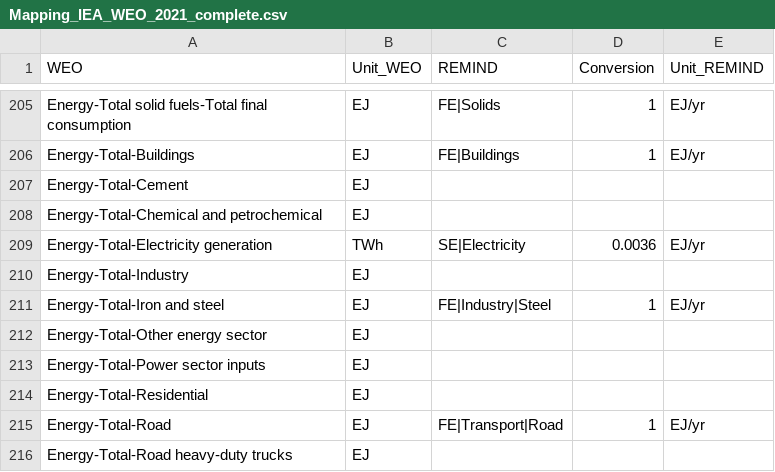
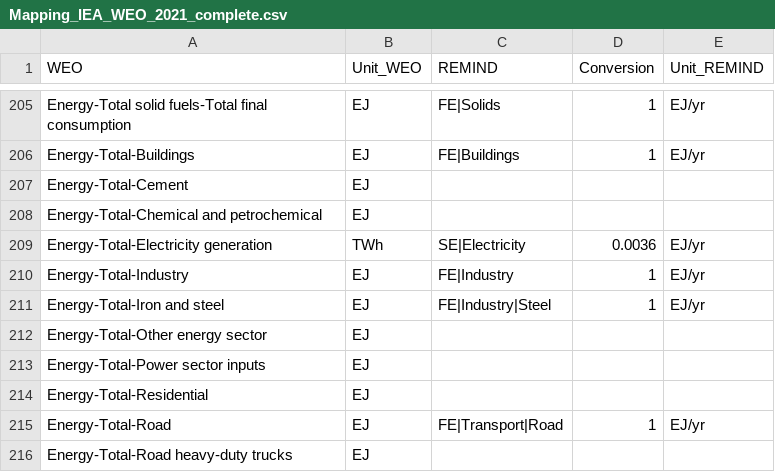
Before and after one commit to pik-piam/piamMappings, a CSV file: reportingVariables/Mapping_IEA_WEO_2021_complete.csv, drawn as a sheet; only a part is shown, gaps mark what is left out; the diff covers the shown part only.

Commit message:
add IEA_WEO_2021 industry mappings

```diff
--- a/reportingVariables/Mapping_IEA_WEO_2021_complete.csv
+++ b/reportingVariables/Mapping_IEA_WEO_2021_complete.csv
@@ -209,3 +209,3 @@ Energy-Total-Chemical and petrochemical;EJ;;;
 Energy-Total-Electricity generation;TWh;SE|Electricity;0.0036;EJ/yr
-Energy-Total-Industry;EJ;;;
+Energy-Total-Industry;EJ;FE|Industry;1;EJ/yr
 Energy-Total-Iron and steel;EJ;FE|Industry|Steel;1;EJ/yr
```
Also changed, not shown: 2 added rows, 2 removed rows and 18 edited cells elsewhere in this file.
